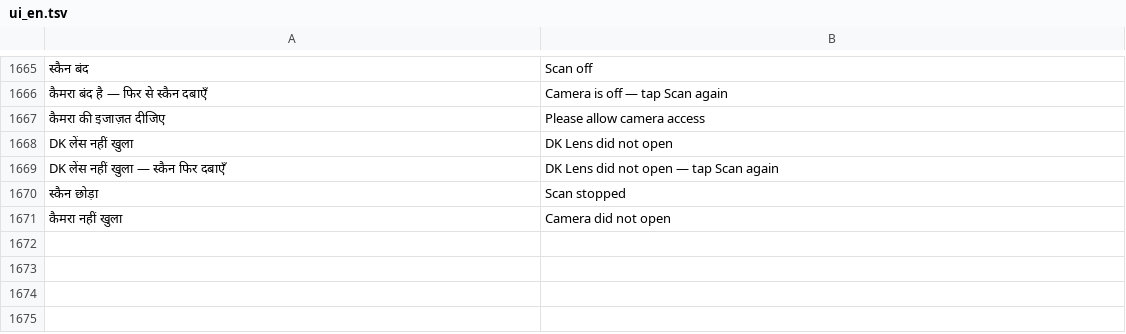
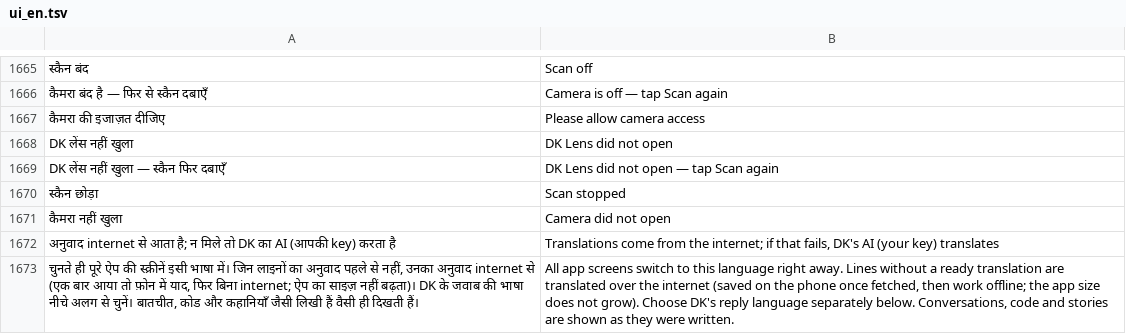
Before and after one commit to rolexdkscreation-max/DK2.0, a TSV file: app/src/main/assets/ui_en.tsv, drawn as a sheet; only a part is shown, gaps mark what is left out; the diff names each change by its address in the sheet, - before the commit and + after, or states it on an @@ line.

Commit message:
APK साइज़: ML Kit हटाया, UI अनुवाद internet से; भारी चीज़ internet से download वाला नियम (AGENTS.md §8 + एजेंट prompts + ApkSizeRuleTest)
Co-authored-by: Perplexity <noreply@perplexity.ai>

```diff
--- a/app/src/main/assets/ui_en.tsv
+++ b/app/src/main/assets/ui_en.tsv
+row 1672: अनुवाद internet से आता है; न मिले तो DK का AI (आपकी key) करता है | Translations come from the internet; if that fails, DK's AI (your key) translates
+row 1673: चुनते ही पूरे ऐप की स्क्रीनें इसी भाषा में। जिन लाइनों का अनुवाद पहले से नहीं, उनका अनुवाद internet से (एक बार आया तो फ़ोन में याद, फिर बिना internet; ऐप का साइज़ नहीं बढ़ता)। DK के जवाब की भाषा नीचे अलग से चुनें। बातचीत, कोड और कहानियाँ जैसी लिखी हैं वैसी ही दिखती हैं। | All app screens switch to this language right away. Lines without a ready translation are translated over the internet (saved on the phone once fetched, then work offline; the app size does not grow). Choose DK's reply language separately below. Conversations, code and stories are shown as they were written.
```
Also changed, not shown: 8 other files.
